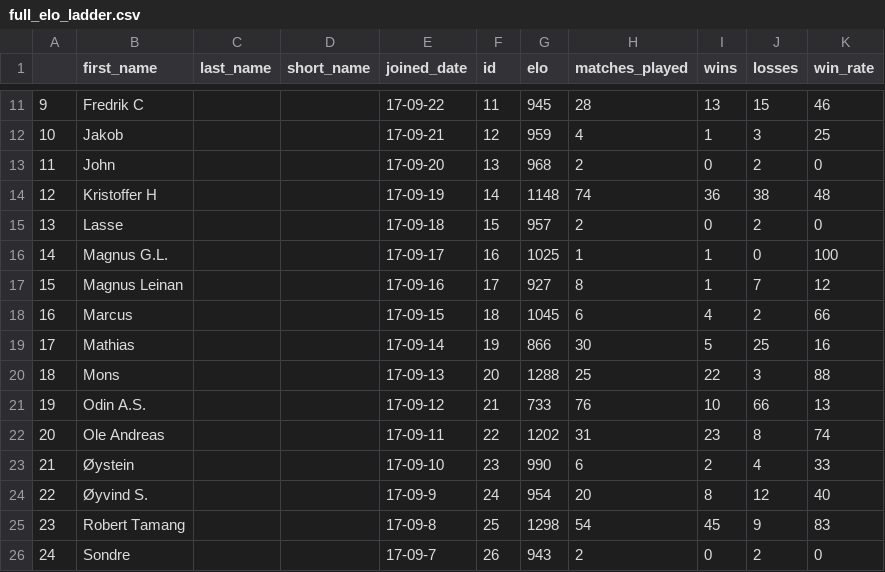
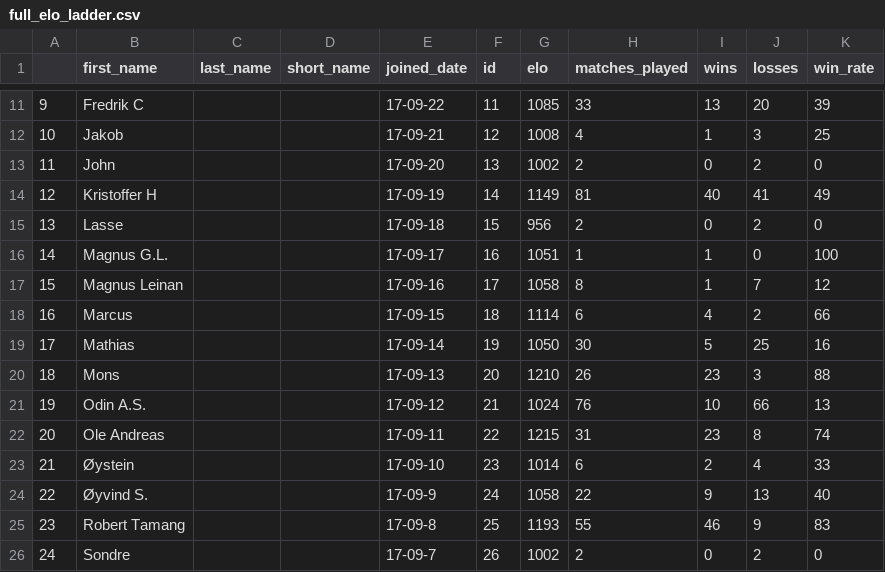
Before and after one commit to Haraldlons/IPK-NTNU-Table-Tennis-ELO-Ladder, a CSV file: pyCharm/full_elo_ladder.csv, drawn as a sheet; only a part is shown, gaps mark what is left out; the diff covers the shown part only.

```diff
--- a/pyCharm/full_elo_ladder.csv
+++ b/pyCharm/full_elo_ladder.csv
@@ -11,16 +11,16 @@
-9,Fredrik C,,, 17-09-22,11,945,28,13,15,46
-10,Jakob,,, 17-09-21,12,959,4,1,3,25
-11,John,,, 17-09-20,13,968,2,0,2,0
-12,Kristoffer H,,, 17-09-19,14,1148,74,36,38,48
-13,Lasse,,, 17-09-18,15,957,2,0,2,0
-14,Magnus G.L.,,, 17-09-17,16,1025,1,1,0,100
-15,Magnus Leinan,,, 17-09-16,17,927,8,1,7,12
-16,Marcus,,, 17-09-15,18,1045,6,4,2,66
-17,Mathias,,, 17-09-14,19,866,30,5,25,16
-18,Mons,,, 17-09-13,20,1288,25,22,3,88
-19,Odin A.S.,,, 17-09-12,21,733,76,10,66,13
-20,Ole Andreas,,, 17-09-11,22,1202,31,23,8,74
-21,Øystein,,, 17-09-10,23,990,6,2,4,33
-22,Øyvind S.,,, 17-09-9,24,954,20,8,12,40
-23,Robert Tamang,,, 17-09-8,25,1298,54,45,9,83
-24,Sondre,,, 17-09-7,26,943,2,0,2,0
+9,Fredrik C,,, 17-09-22,11,1085,33,13,20,39
+10,Jakob,,, 17-09-21,12,1008,4,1,3,25
+11,John,,, 17-09-20,13,1002,2,0,2,0
+12,Kristoffer H,,, 17-09-19,14,1149,81,40,41,49
+13,Lasse,,, 17-09-18,15,956,2,0,2,0
+14,Magnus G.L.,,, 17-09-17,16,1051,1,1,0,100
+15,Magnus Leinan,,, 17-09-16,17,1058,8,1,7,12
+16,Marcus,,, 17-09-15,18,1114,6,4,2,66
+17,Mathias,,, 17-09-14,19,1050,30,5,25,16
+18,Mons,,, 17-09-13,20,1210,26,23,3,88
+19,Odin A.S.,,, 17-09-12,21,1024,76,10,66,13
+20,Ole Andreas,,, 17-09-11,22,1215,31,23,8,74
+21,Øystein,,, 17-09-10,23,1014,6,2,4,33
+22,Øyvind S.,,, 17-09-9,24,1058,22,9,13,40
+23,Robert Tamang,,, 17-09-8,25,1193,55,46,9,83
+24,Sondre,,, 17-09-7,26,1002,2,0,2,0
```
Also changed, not shown: 2 added rows and 102 edited cells elsewhere in this file, pyCharm/ordered_elo_df.csv, pyCharm/ordered_elo_df_2.csv, 1 other file.
